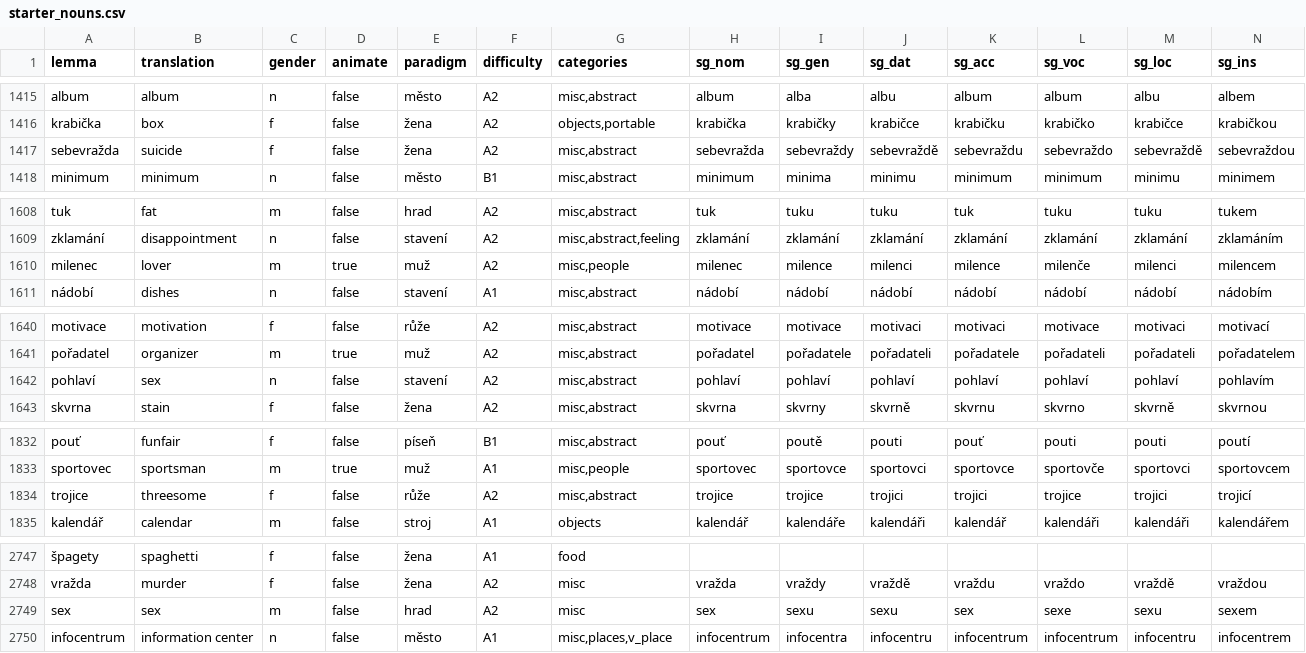
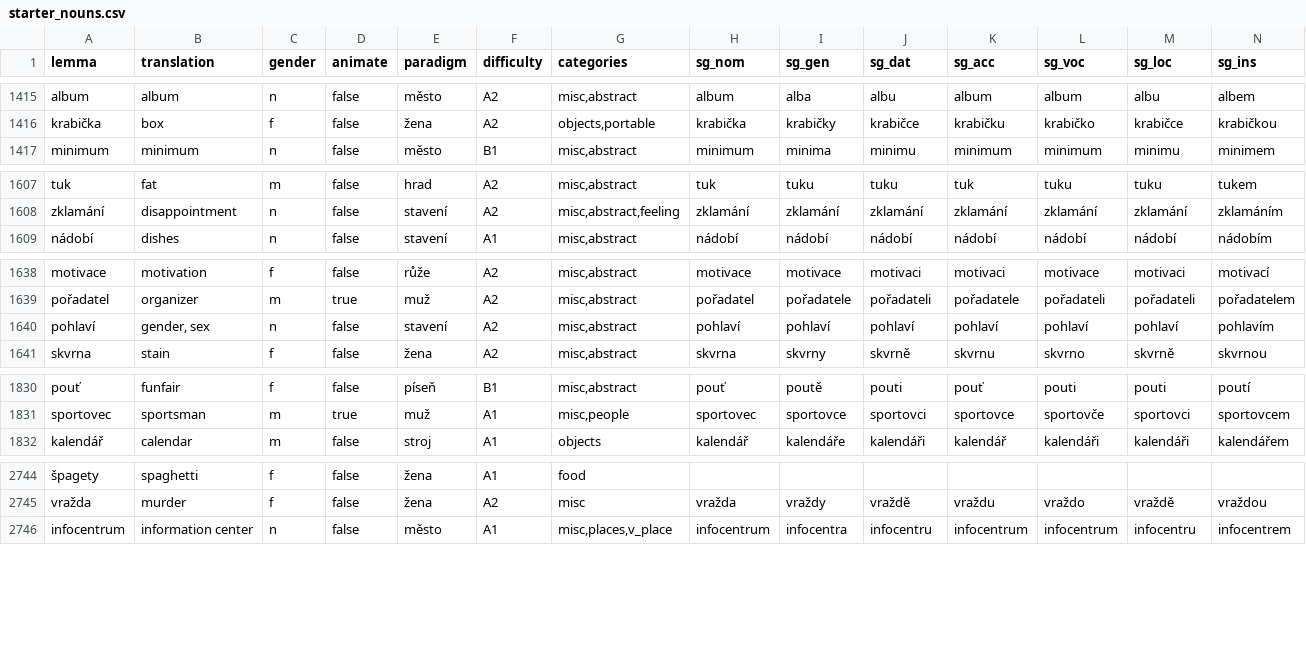
Before and after one commit to megany128/sklonuj, a CSV file: scripts/starter_nouns.csv, drawn as a sheet; only a part is shown, gaps mark what is left out; removed rows and columns are numbered as before the commit, all else as after; rows hold the shown columns only; the diff covers the shown part only; the diff names each change by its address in the sheet, - before the commit and + after, or states it on an @@ line.

```diff
--- a/scripts/starter_nouns.csv
+++ b/scripts/starter_nouns.csv
-row 1417: sebevražda | suicide | f | false | žena | A2 | misc,abstract | sebevražda | sebevraždy | sebevraždě | sebevraždu | sebevraždo | sebevraždě | sebevraždou
-row 1610: milenec | lover | m | true | muž | A2 | misc,people | milenec | milence | milenci | milence | milenče | milenci | milencem
-B1640 (translation): sex
+B1640 (translation): gender, sex
-row 1834: trojice | threesome | f | false | růže | A2 | misc,abstract | trojice | trojice | trojici | trojici | trojice | trojici | trojicí
-row 2749: sex | sex | m | false | hrad | A2 | misc | sex | sexu | sexu | sex | sexe | sexu | sexem
```
Also changed, not shown: 1 edited cell elsewhere in this file, scripts/starter_nouns_meta.csv, 4 other files.
